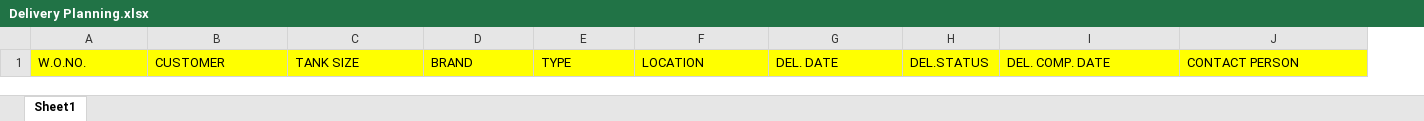
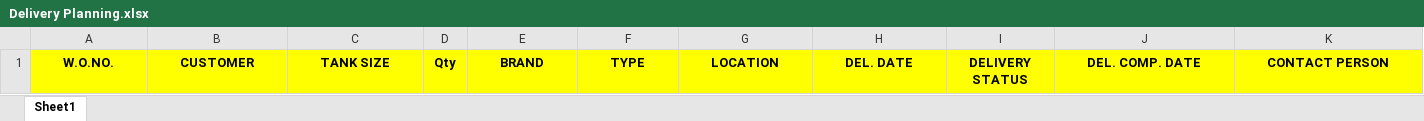
Before and after one commit to joyalantony321/GRP_SYS, an Excel workbook: report_templates/Delivery Planning.xlsx, sheet Sheet1, drawn as a sheet; only a part is shown; values as stored, in another font and other column widths than the file's, no borders; removed rows and columns are numbered as before the commit, all else as after; the diff covers the shown part only; the diff names each change by its address in the sheet, - before the commit and + after, or states it on an @@ line.

```diff
--- a/report_templates/Delivery Planning.xlsx (sheet Sheet1)
+++ b/report_templates/Delivery Planning.xlsx (sheet Sheet1)
+column D, row 1: Qty
-column H, row 1: DEL.STATUS
+column I, row 1: DELIVERY STATUS
@@ A1:C1 bold: off → on, alignment: left → center @@
@@ E1:H1 bold: off → on, alignment: left → center @@
@@ J1:K1 bold: off → on, alignment: left → center @@
```
Also changed, not shown: cell formats elsewhere in this sheet, report_templates/Delivery Pending.xlsx, report_templates/Delivery Status.xlsx, 17 other files.
